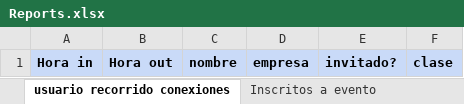
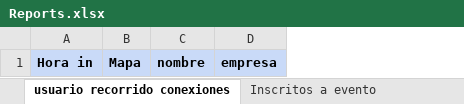
Before and after one commit to JavierCanalesV/Secpholand, an Excel workbook: MyProject2/Content/Excels/Reports.xlsx, sheet usuario recorrido conexiones, drawn as a sheet; values as stored, in another font and other column widths than the file's, no borders; removed rows and columns are numbered as before the commit, all else as after; the diff names each change by its address in the sheet, - before the commit and + after, or states it on an @@ line.

Commit message:
Llamadas personales working + excel update

```diff
--- a/MyProject2/Content/Excels/Reports.xlsx (sheet usuario recorrido conexiones)
+++ b/MyProject2/Content/Excels/Reports.xlsx (sheet usuario recorrido conexiones)
-column B, row 1: Hora out
+column B, row 1: Mapa
-column E, row 1: invitado?
-column F, row 1: clase
```
Also changed, not shown: sheet usuario conexiones totales, sheet informe interaccion stand, other sheet tabs, 27 other files.
